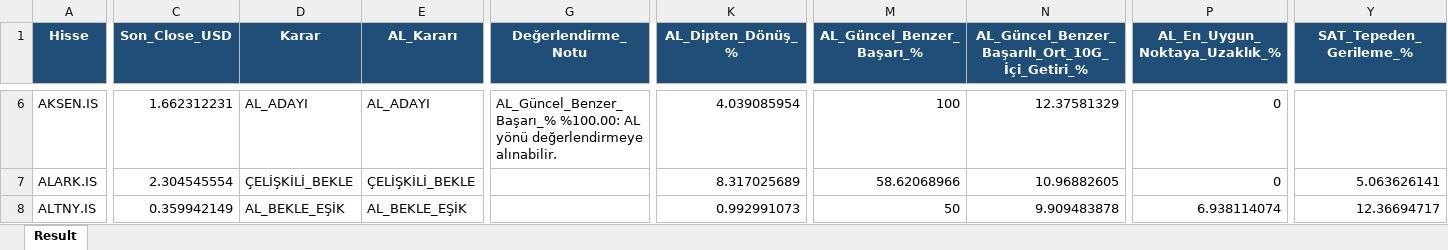
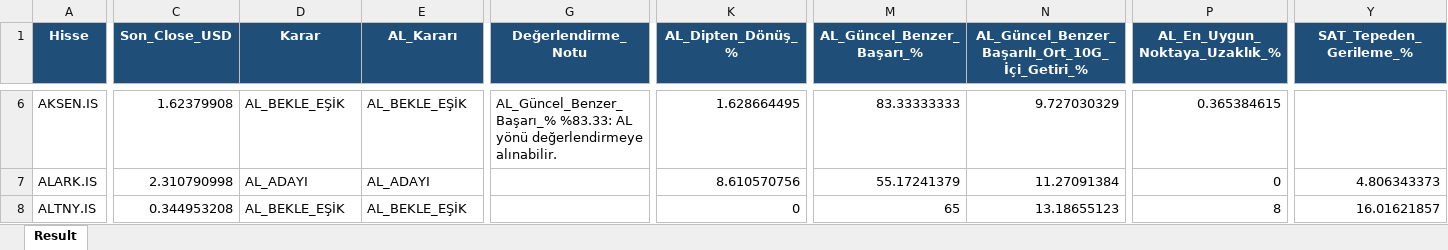
Before and after one commit to serkanche/portfoy, an Excel workbook: TDA_tr.xlsx, sheet Result, drawn as a sheet; only a part is shown, gaps mark what is left out; values as stored, in another font and other column widths than the file's, no borders; the diff covers the shown part only; the diff names each change by its address in the sheet, - before the commit and + after, or states it on an @@ line.

Commit message:
Güncelle: TDA_tr.xlsx

```diff
--- a/TDA_tr.xlsx (sheet Result)
+++ b/TDA_tr.xlsx (sheet Result)
-C6 (Son_Close_USD): 1.662312231
+C6 (Son_Close_USD): 1.62379908
-D6 (Karar): AL_ADAYI
+D6 (Karar): AL_BEKLE_EŞİK
-E6 (AL_Kararı): AL_ADAYI
+E6 (AL_Kararı): AL_BEKLE_EŞİK
-G6 (Değerlendirme_Notu): AL_Güncel_Benzer_Başarı_% %100.00: AL yönü…
+G6 (Değerlendirme_Notu): AL_Güncel_Benzer_Başarı_% %83.33: AL yönü…
-K6 (AL_Dipten_Dönüş_%): 4.039085954
+K6 (AL_Dipten_Dönüş_%): 1.628664495
-M6 (AL_Güncel_Benzer_Başarı_%): 100
+M6 (AL_Güncel_Benzer_Başarı_%): 83.33333333
-N6: 12.37581329
+N6: 9.727030329
-P6 (AL_En_Uygun_Noktaya_Uzaklık_%): 0
+P6 (AL_En_Uygun_Noktaya_Uzaklık_%): 0.365384615
-C7 (Son_Close_USD): 2.304545554
+C7 (Son_Close_USD): 2.310790998
-D7 (Karar): ÇELİŞKİLİ_BEKLE
+D7 (Karar): AL_ADAYI
-E7 (AL_Kararı): ÇELİŞKİLİ_BEKLE
+E7 (AL_Kararı): AL_ADAYI
-K7 (AL_Dipten_Dönüş_%): 8.317025689
+K7 (AL_Dipten_Dönüş_%): 8.610570756
-M7 (AL_Güncel_Benzer_Başarı_%): 58.62068966
+M7 (AL_Güncel_Benzer_Başarı_%): 55.17241379
-N7: 10.96882605
+N7: 11.27091384
-Y7 (SAT_Tepeden_Gerileme_%): 5.063626141
+Y7 (SAT_Tepeden_Gerileme_%): 4.806343373
-C8 (Son_Close_USD): 0.359942149
+C8 (Son_Close_USD): 0.344953208
-K8 (AL_Dipten_Dönüş_%): 0.992991073
+K8 (AL_Dipten_Dönüş_%): 0
-M8 (AL_Güncel_Benzer_Başarı_%): 50
+M8 (AL_Güncel_Benzer_Başarı_%): 65
-N8: 9.909483878
+N8: 13.18655123
-P8 (AL_En_Uygun_Noktaya_Uzaklık_%): 6.938114074
+P8 (AL_En_Uygun_Noktaya_Uzaklık_%): 8
-Y8 (SAT_Tepeden_Gerileme_%): 12.36694717
+Y8 (SAT_Tepeden_Gerileme_%): 16.01621857
```
Also changed, not shown: 684 edited cells elsewhere in this sheet.
